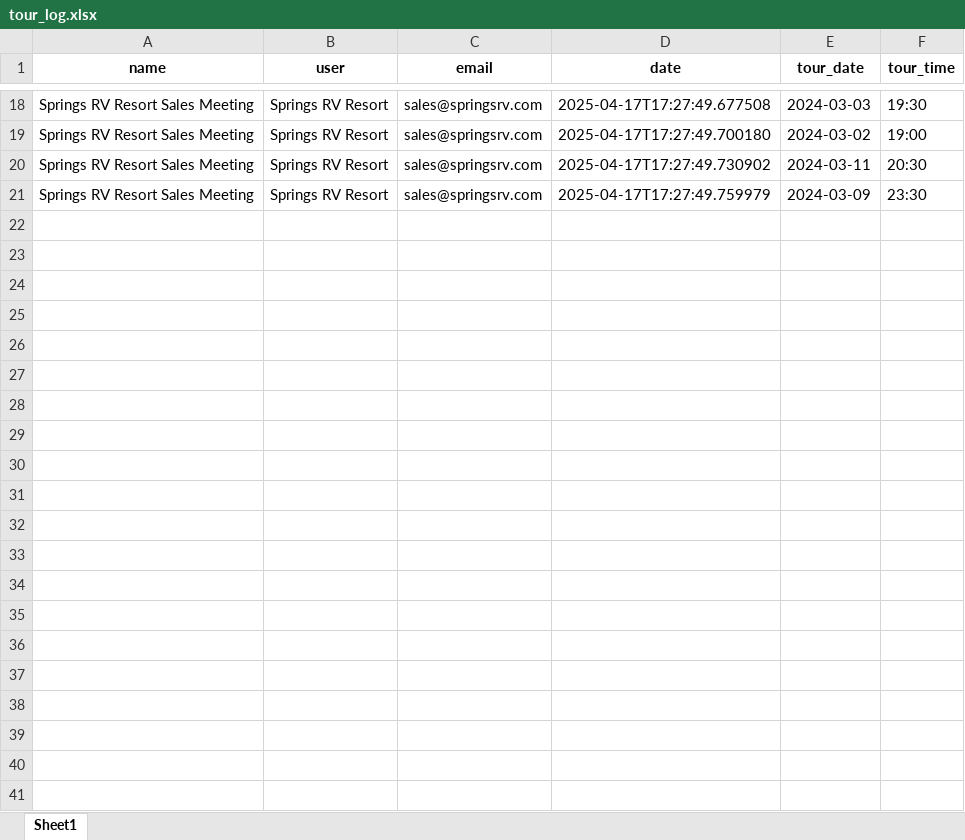
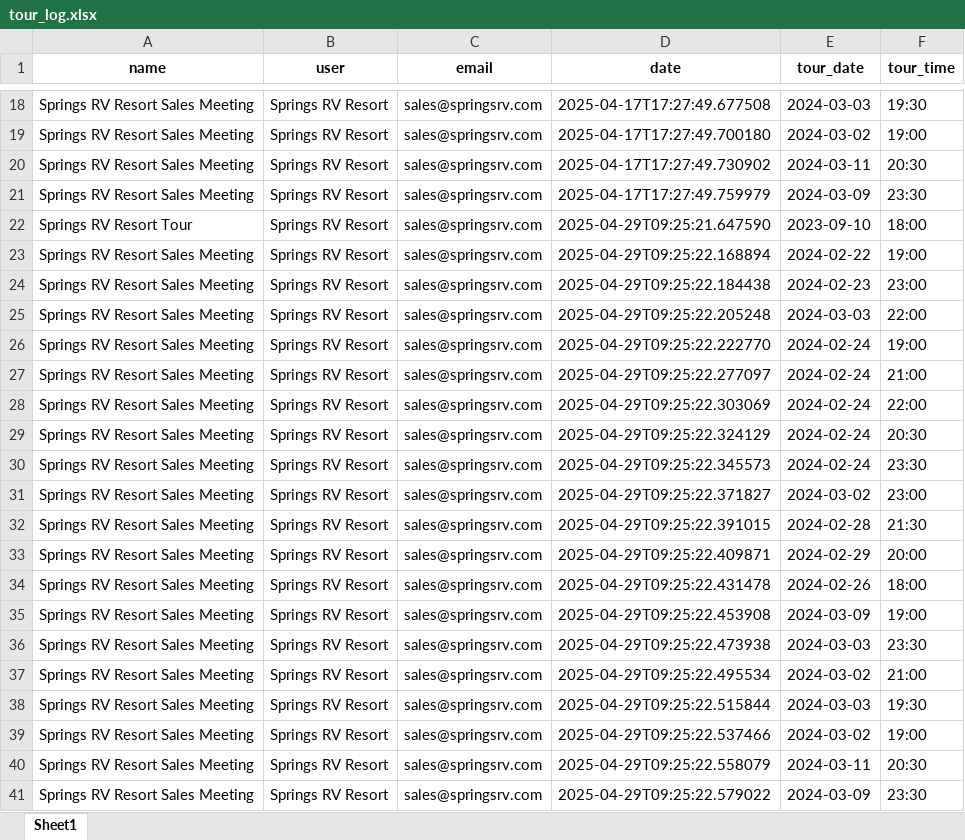
Before and after one commit to blairjdaniel/Springs-AI, an Excel workbook: tour_logs/tour_log.xlsx, sheet Sheet1, drawn as a sheet; only a part is shown, gaps mark what is left out; values as stored, in another font and other column widths than the file's, no borders; the diff names each change by its address in the sheet, - before the commit and + after, or states it on an @@ line.

```diff
--- a/tour_logs/tour_log.xlsx (sheet Sheet1)
+++ b/tour_logs/tour_log.xlsx (sheet Sheet1)
+row 22: Springs RV Resort Tour | Springs RV Resort | sales@springsrv.com | 2025-04-29T09:25:21.647590 | 2023-09-10 | 18:00
+row 23: Springs RV Resort Sales Meeting | Springs RV Resort | sales@springsrv.com | 2025-04-29T09:25:22.168894 | 2024-02-22 | 19:00
+row 24: Springs RV Resort Sales Meeting | Springs RV Resort | sales@springsrv.com | 2025-04-29T09:25:22.184438 | 2024-02-23 | 23:00
+row 25: Springs RV Resort Sales Meeting | Springs RV Resort | sales@springsrv.com | 2025-04-29T09:25:22.205248 | 2024-03-03 | 22:00
+row 26: Springs RV Resort Sales Meeting | Springs RV Resort | sales@springsrv.com | 2025-04-29T09:25:22.222770 | 2024-02-24 | 19:00
+row 27: Springs RV Resort Sales Meeting | Springs RV Resort | sales@springsrv.com | 2025-04-29T09:25:22.277097 | 2024-02-24 | 21:00
+row 28: Springs RV Resort Sales Meeting | Springs RV Resort | sales@springsrv.com | 2025-04-29T09:25:22.303069 | 2024-02-24 | 22:00
+row 29: Springs RV Resort Sales Meeting | Springs RV Resort | sales@springsrv.com | 2025-04-29T09:25:22.324129 | 2024-02-24 | 20:30
+row 30: Springs RV Resort Sales Meeting | Springs RV Resort | sales@springsrv.com | 2025-04-29T09:25:22.345573 | 2024-02-24 | 23:30
+row 31: Springs RV Resort Sales Meeting | Springs RV Resort | sales@springsrv.com | 2025-04-29T09:25:22.371827 | 2024-03-02 | 23:00
+row 32: Springs RV Resort Sales Meeting | Springs RV Resort | sales@springsrv.com | 2025-04-29T09:25:22.391015 | 2024-02-28 | 21:30
+row 33: Springs RV Resort Sales Meeting | Springs RV Resort | sales@springsrv.com | 2025-04-29T09:25:22.409871 | 2024-02-29 | 20:00
+row 34: Springs RV Resort Sales Meeting | Springs RV Resort | sales@springsrv.com | 2025-04-29T09:25:22.431478 | 2024-02-26 | 18:00
+row 35: Springs RV Resort Sales Meeting | Springs RV Resort | sales@springsrv.com | 2025-04-29T09:25:22.453908 | 2024-03-09 | 19:00
+row 36: Springs RV Resort Sales Meeting | Springs RV Resort | sales@springsrv.com | 2025-04-29T09:25:22.473938 | 2024-03-03 | 23:30
+row 37: Springs RV Resort Sales Meeting | Springs RV Resort | sales@springsrv.com | 2025-04-29T09:25:22.495534 | 2024-03-02 | 21:00
+row 38: Springs RV Resort Sales Meeting | Springs RV Resort | sales@springsrv.com | 2025-04-29T09:25:22.515844 | 2024-03-03 | 19:30
+row 39: Springs RV Resort Sales Meeting | Springs RV Resort | sales@springsrv.com | 2025-04-29T09:25:22.537466 | 2024-03-02 | 19:00
+row 40: Springs RV Resort Sales Meeting | Springs RV Resort | sales@springsrv.com | 2025-04-29T09:25:22.558079 | 2024-03-11 | 20:30
+row 41: Springs RV Resort Sales Meeting | Springs RV Resort | sales@springsrv.com | 2025-04-29T09:25:22.579022 | 2024-03-09 | 23:30
```
Also changed, not shown: 5 other files.
